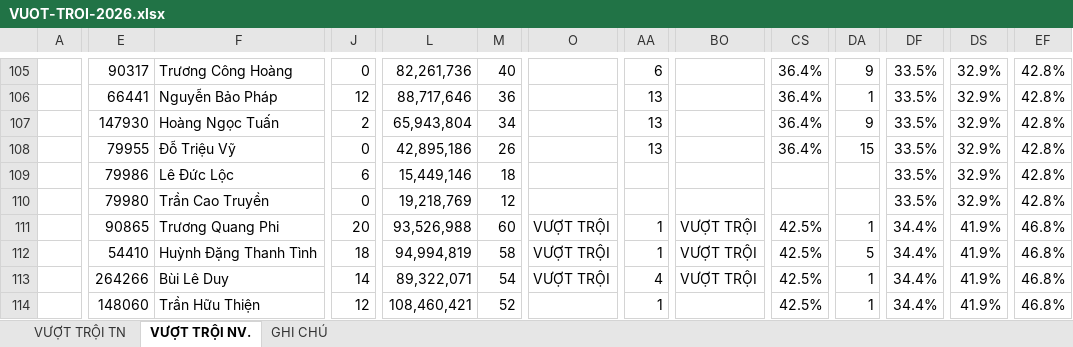
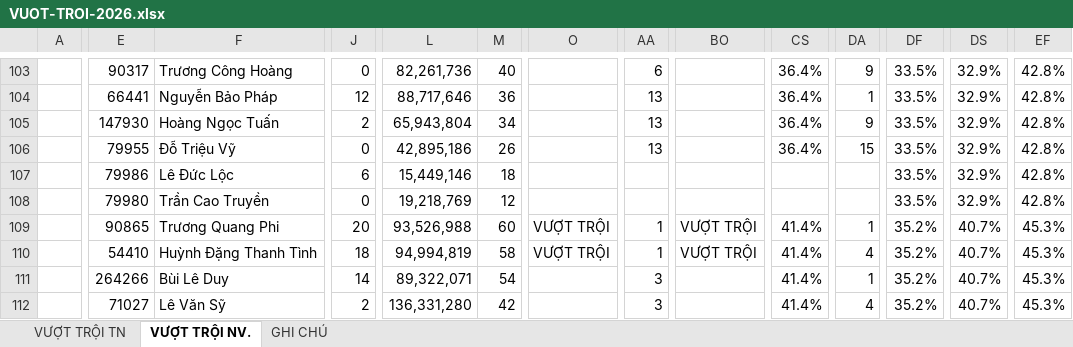
Before and after one commit to thunguyenduy1990-debug/bhsc-ce-vtb-vdh-dashboard, an Excel workbook: VUOT-TROI-2026.xlsx, sheet VƯỢT TRỘI NV., drawn as a sheet; only a part is shown, gaps mark what is left out; values as stored, in another font and other column widths than the file's, no cell formats; addresses are those after the commit; the diff covers the shown part only; the diff names each change by its address in the sheet, - before the commit and + after, or states it on an @@ line.

```diff
--- a/VUOT-TROI-2026.xlsx (sheet VƯỢT TRỘI NV.)
+++ b/VUOT-TROI-2026.xlsx (sheet VƯỢT TRỘI NV.)
-CS109:CS112: 42.5%
+CS109:CS112: 41.4%
-DF109:DF112: 34.4%
+DF109:DF112: 35.2%
-DS109:DS112: 41.9%
+DS109:DS112: 40.7%
-EF109:EF112: 46.8%
+EF109:EF112: 45.3%
-DA110: 5
+DA110: 4
-O111: VƯỢT TRỘI
+O111: (empty)
-AA111: 4
+AA111: 3
-BO111: VƯỢT TRỘI
+BO111: (empty)
-E112: 148060
+E112: 71027
-F112: Trần Hữu Thiện
+F112: Lê Văn Sỹ
-J112: 12
+J112: 2
-L112: 108,460,421
+L112: 136,331,280
-M112: 52
+M112: 42
-AA112: 1
+AA112: 3
-DA112: 1
+DA112: 4
```
Also changed, not shown: 5 removed rows and 375 edited cells elsewhere in this sheet, sheet VƯỢT TRỘI TN, sheet GHI CHÚ, cell formats, 3 other files.
